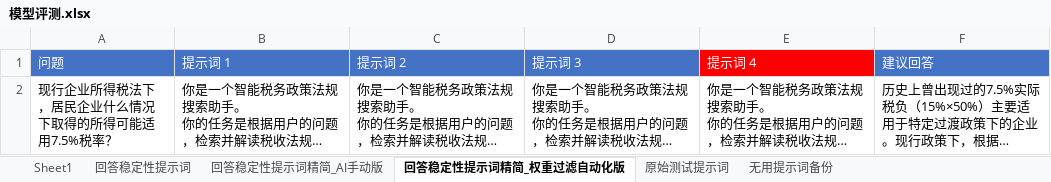
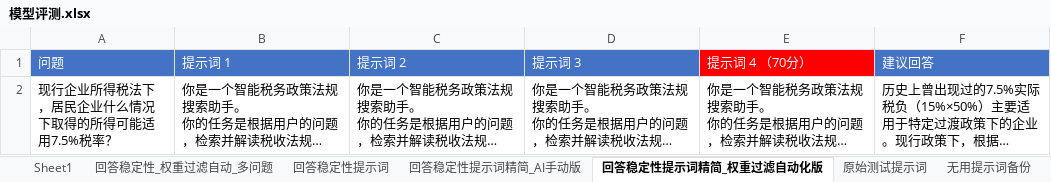
Before and after one commit to monalisali/AI_Rating_1, an Excel workbook: docs/模型打分/模型评测.xlsx, sheet 回答稳定性提示词精简_权重过滤自动化版, drawn as a sheet; long unchanged cells end in …; values as stored, in another font and other column widths than the file's, no borders; the diff names each change by its address in the sheet, - before the commit and + after, or states it on an @@ line.

```diff
--- a/docs/模型打分/模型评测.xlsx (sheet 回答稳定性提示词精简_权重过滤自动化版)
+++ b/docs/模型打分/模型评测.xlsx (sheet 回答稳定性提示词精简_权重过滤自动化版)
+sheet tab: 回答稳定性_权重过滤自动_多问题
-E1: 提示词 4
+E1: 提示词 4 （70分）
```
Also changed, not shown: docs/提高回答质量/回答稳定性.xlsx, 3 other files.
